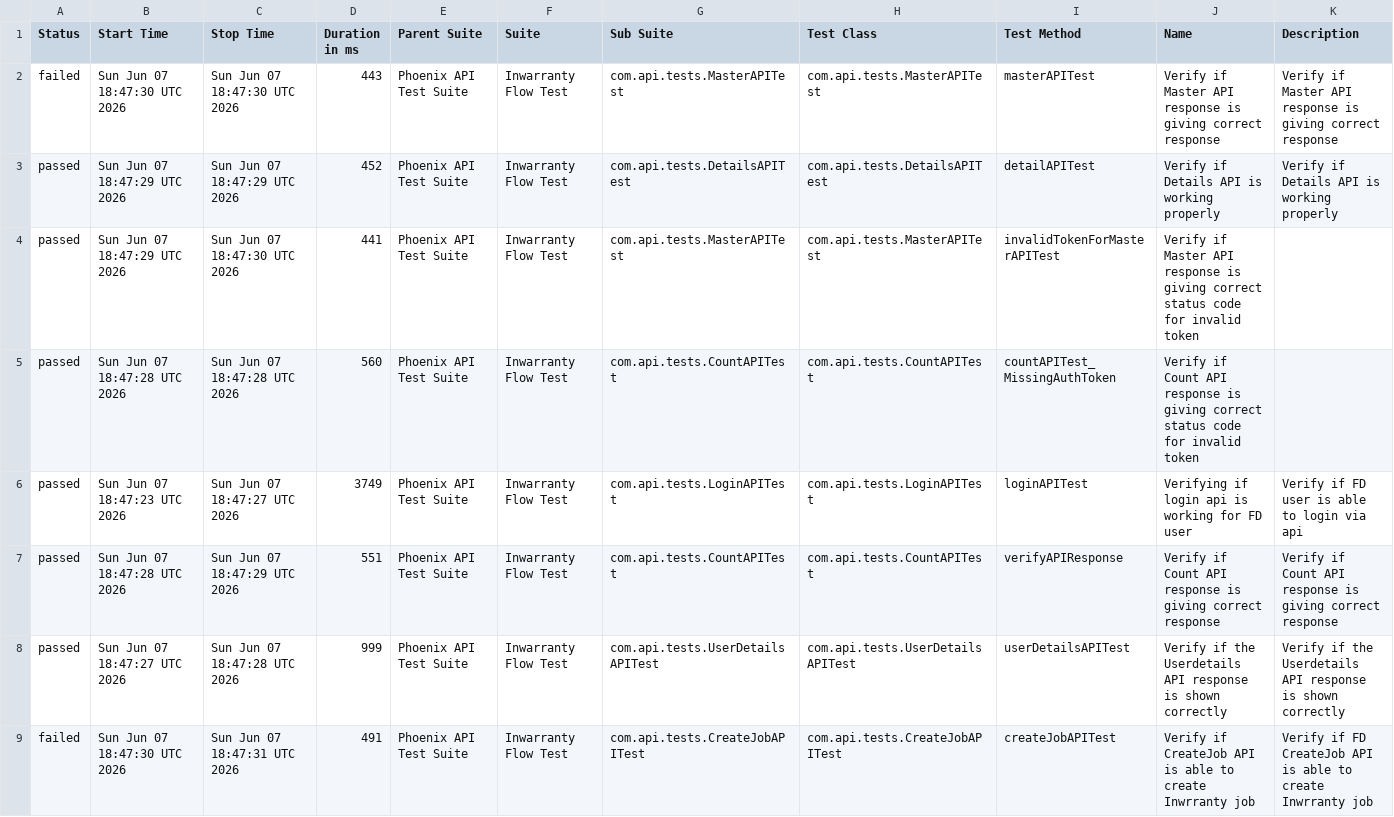
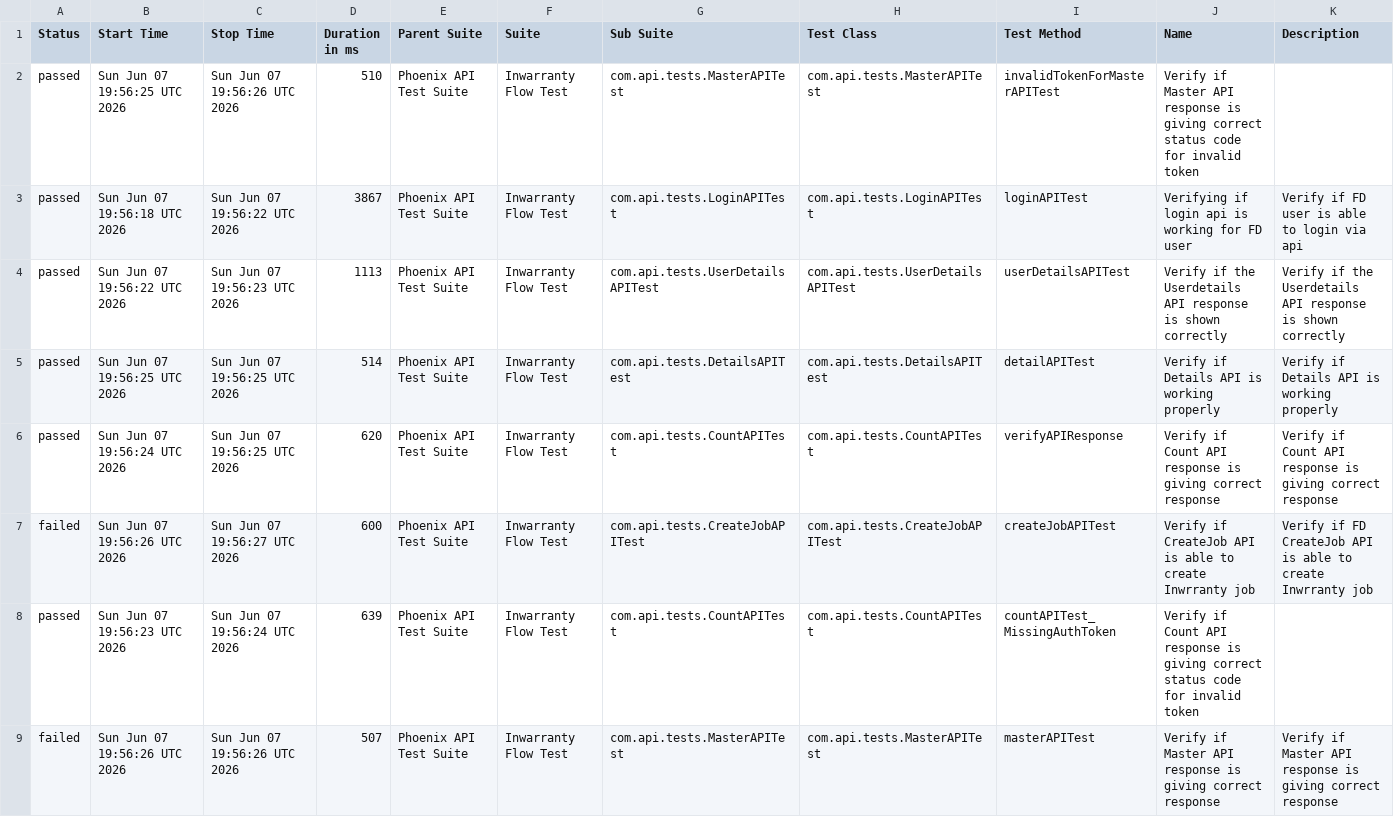
Before and after one commit to rounit/PhoenixTestAutomationFramework, a CSV file: data/suites.csv, drawn as a sheet.

```diff
--- a/data/suites.csv
+++ b/data/suites.csv
@@ -1,9 +1,9 @@
 "Status","Start Time","Stop Time","Duration in ms","Parent Suite","Suite","Sub Suite","Test Class","Test Method","Name","Description"
-"failed","Sun Jun 07 18:47:30 UTC 2026","Sun Jun 07 18:47:30 UTC 2026","443","Phoenix API Test Suite","Inwarranty Flow Test","com.api.tests.MasterAPITest","com.api.tests.MasterAPITest","masterAPITest","Verify if Master API response is giving correct response","Verify if Master API response is giving correct response"
-"passed","Sun Jun 07 18:47:29 UTC 2026","Sun Jun 07 18:47:29 UTC 2026","452","Phoenix API Test Suite","Inwarranty Flow Test","com.api.tests.DetailsAPITest","com.api.tests.DetailsAPITest","detailAPITest","Verify if Details API is working properly","Verify if Details API is working properly"
-"passed","Sun Jun 07 18:47:29 UTC 2026","Sun Jun 07 18:47:30 UTC 2026","441","Phoenix API Test Suite","Inwarranty Flow Test","com.api.tests.MasterAPITest","com.api.tests.MasterAPITest","invalidTokenForMasterAPITest","Verify if Master API response is giving correct status code for invalid token",""
-"passed","Sun Jun 07 18:47:28 UTC 2026","Sun Jun 07 18:47:28 UTC 2026","560","Phoenix API Test Suite","Inwarranty Flow Test","com.api.tests.CountAPITest","com.api.tests.CountAPITest","countAPITest_MissingAuthToken","Verify if Count API response is giving correct status code for invalid token",""
-"passed","Sun Jun 07 18:47:23 UTC 2026","Sun Jun 07 18:47:27 UTC 2026","3749","Phoenix API Test Suite","Inwarranty Flow Test","com.api.tests.LoginAPITest","com.api.tests.LoginAPITest","loginAPITest","Verifying if login api is working for FD user","Verify if FD user is able to login via api"
-"passed","Sun Jun 07 18:47:28 UTC 2026","Sun Jun 07 18:47:29 UTC 2026","551","Phoenix API Test Suite","Inwarranty Flow Test","com.api.tests.CountAPITest","com.api.tests.CountAPITest","verifyAPIResponse","Verify if Count API response is giving correct response","Verify if Count API response is giving correct response"
-"passed","Sun Jun 07 18:47:27 UTC 2026","Sun Jun 07 18:47:28 UTC 2026","999","Phoenix API Test Suite","Inwarranty Flow Test","com.api.tests.UserDetailsAPITest","com.api.tests.UserDetailsAPITest","userDetailsAPITest","Verify if the Userdetails API response is shown correctly","Verify if the Userdetails API response is shown correctly"
-"failed","Sun Jun 07 18:47:30 UTC 2026","Sun Jun 07 18:47:31 UTC 2026","491","Phoenix API Test Suite","Inwarranty Flow Test","com.api.tests.CreateJobAPITest","com.api.tests.CreateJobAPITest","createJobAPITest","Verify if CreateJob API is able to create Inwrranty job","Verify if FD CreateJob API is able to create Inwrranty job"
+"passed","Sun Jun 07 19:56:25 UTC 2026","Sun Jun 07 19:56:26 UTC 2026","510","Phoenix API Test Suite","Inwarranty Flow Test","com.api.tests.MasterAPITest","com.api.tests.MasterAPITest","invalidTokenForMasterAPITest","Verify if Master API response is giving correct status code for invalid token",""
+"passed","Sun Jun 07 19:56:18 UTC 2026","Sun Jun 07 19:56:22 UTC 2026","3867","Phoenix API Test Suite","Inwarranty Flow Test","com.api.tests.LoginAPITest","com.api.tests.LoginAPITest","loginAPITest","Verifying if login api is working for FD user","Verify if FD user is able to login via api"
+"passed","Sun Jun 07 19:56:22 UTC 2026","Sun Jun 07 19:56:23 UTC 2026","1113","Phoenix API Test Suite","Inwarranty Flow Test","com.api.tests.UserDetailsAPITest","com.api.tests.UserDetailsAPITest","userDetailsAPITest","Verify if the Userdetails API response is shown correctly","Verify if the Userdetails API response is shown correctly"
+"passed","Sun Jun 07 19:56:25 UTC 2026","Sun Jun 07 19:56:25 UTC 2026","514","Phoenix API Test Suite","Inwarranty Flow Test","com.api.tests.DetailsAPITest","com.api.tests.DetailsAPITest","detailAPITest","Verify if Details API is working properly","Verify if Details API is working properly"
+"passed","Sun Jun 07 19:56:24 UTC 2026","Sun Jun 07 19:56:25 UTC 2026","620","Phoenix API Test Suite","Inwarranty Flow Test","com.api.tests.CountAPITest","com.api.tests.CountAPITest","verifyAPIResponse","Verify if Count API response is giving correct response","Verify if Count API response is giving correct response"
+"failed","Sun Jun 07 19:56:26 UTC 2026","Sun Jun 07 19:56:27 UTC 2026","600","Phoenix API Test Suite","Inwarranty Flow Test","com.api.tests.CreateJobAPITest","com.api.tests.CreateJobAPITest","createJobAPITest","Verify if CreateJob API is able to create Inwrranty job","Verify if FD CreateJob API is able to create Inwrranty job"
+"passed","Sun Jun 07 19:56:23 UTC 2026","Sun Jun 07 19:56:24 UTC 2026","639","Phoenix API Test Suite","Inwarranty Flow Test","com.api.tests.CountAPITest","com.api.tests.CountAPITest","countAPITest_MissingAuthToken","Verify if Count API response is giving correct status code for invalid token",""
+"failed","Sun Jun 07 19:56:26 UTC 2026","Sun Jun 07 19:56:26 UTC 2026","507","Phoenix API Test Suite","Inwarranty Flow Test","com.api.tests.MasterAPITest","com.api.tests.MasterAPITest","masterAPITest","Verify if Master API response is giving correct response","Verify if Master API response is giving correct response"
```
Also changed, not shown: data/behaviors.csv, 50 other files.
